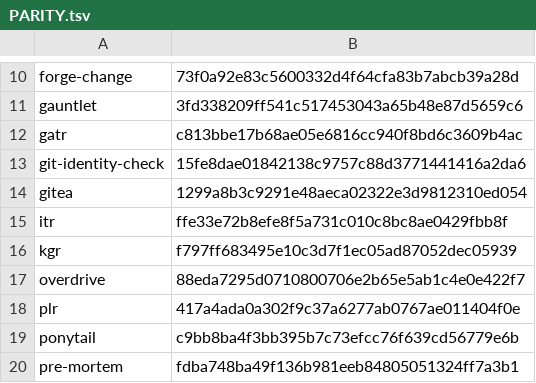
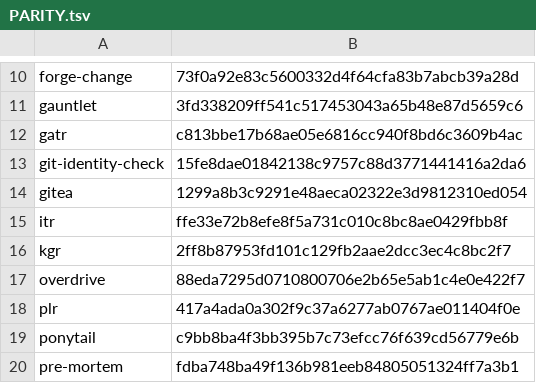
Before and after one commit to joeaguilar/skills, a TSV file: codex/PARITY.tsv, drawn as a sheet; only a part is shown, gaps mark what is left out.

Commit message:
docs(kgr): KGR_NO_CACHE=1 skips the cache file
The skill said no flag disables .kgr-cache.json; KGR_NO_CACHE=1 does (cache.rs, verified on the v0.6.1 binary). Codex port matched; PARITY refreshed. Filed upstream as kgr #29 with the other doc gaps.

```diff
--- a/codex/PARITY.tsv
+++ b/codex/PARITY.tsv
@@ -15,3 +15,3 @@ gitea	1299a8b3c9291e48aeca02322e3d9812310ed054
 itr	ffe33e72b8efe8f5a731c010c8bc8ae0429fbb8f
-kgr	f797ff683495e10c3d7f1ec05ad87052dec05939
+kgr	2ff8b87953fd101c129fb2aae2dcc3ec4c8bc2f7
 overdrive	88eda7295d0710800706e2b65e5ab1c4e0e422f7
```
Also changed, not shown: 2 other files.
